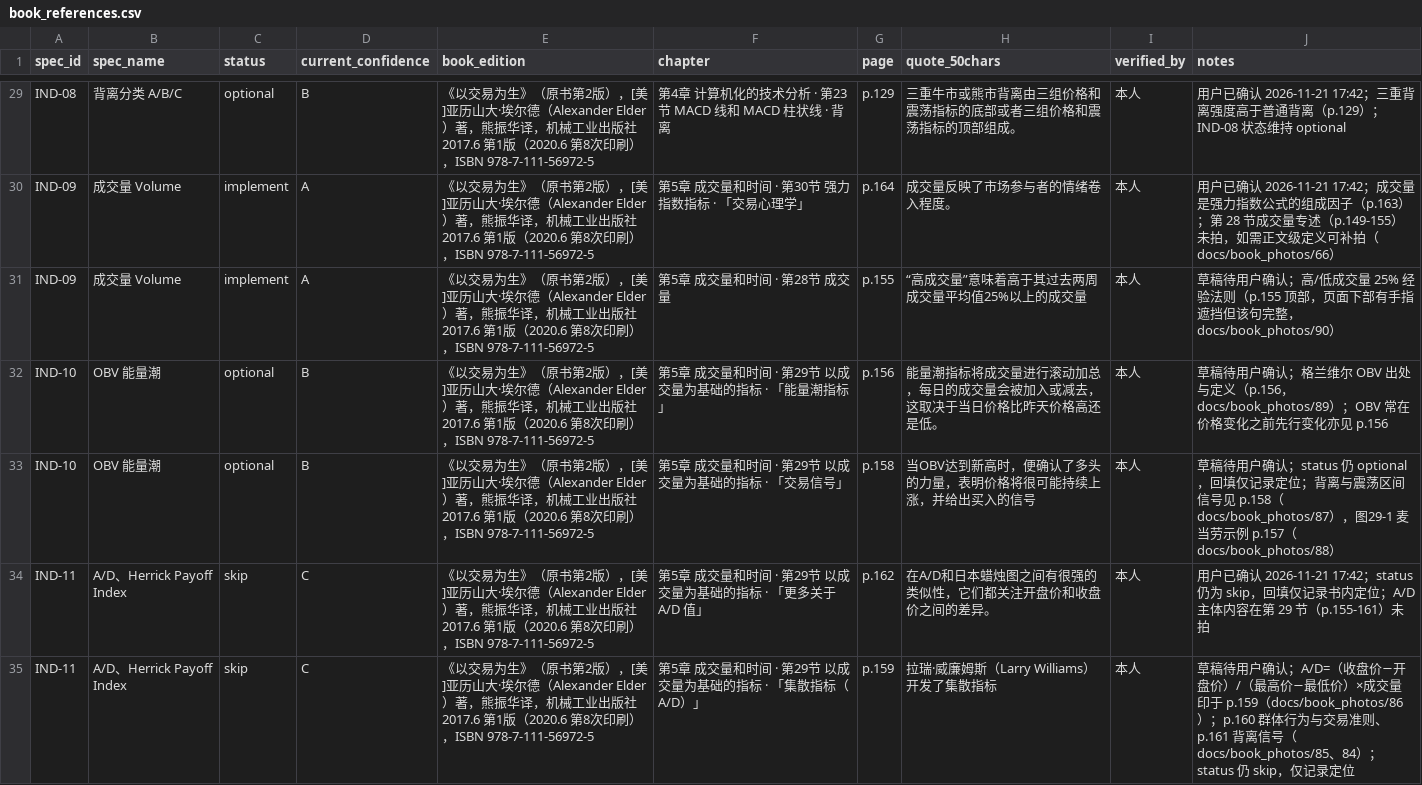
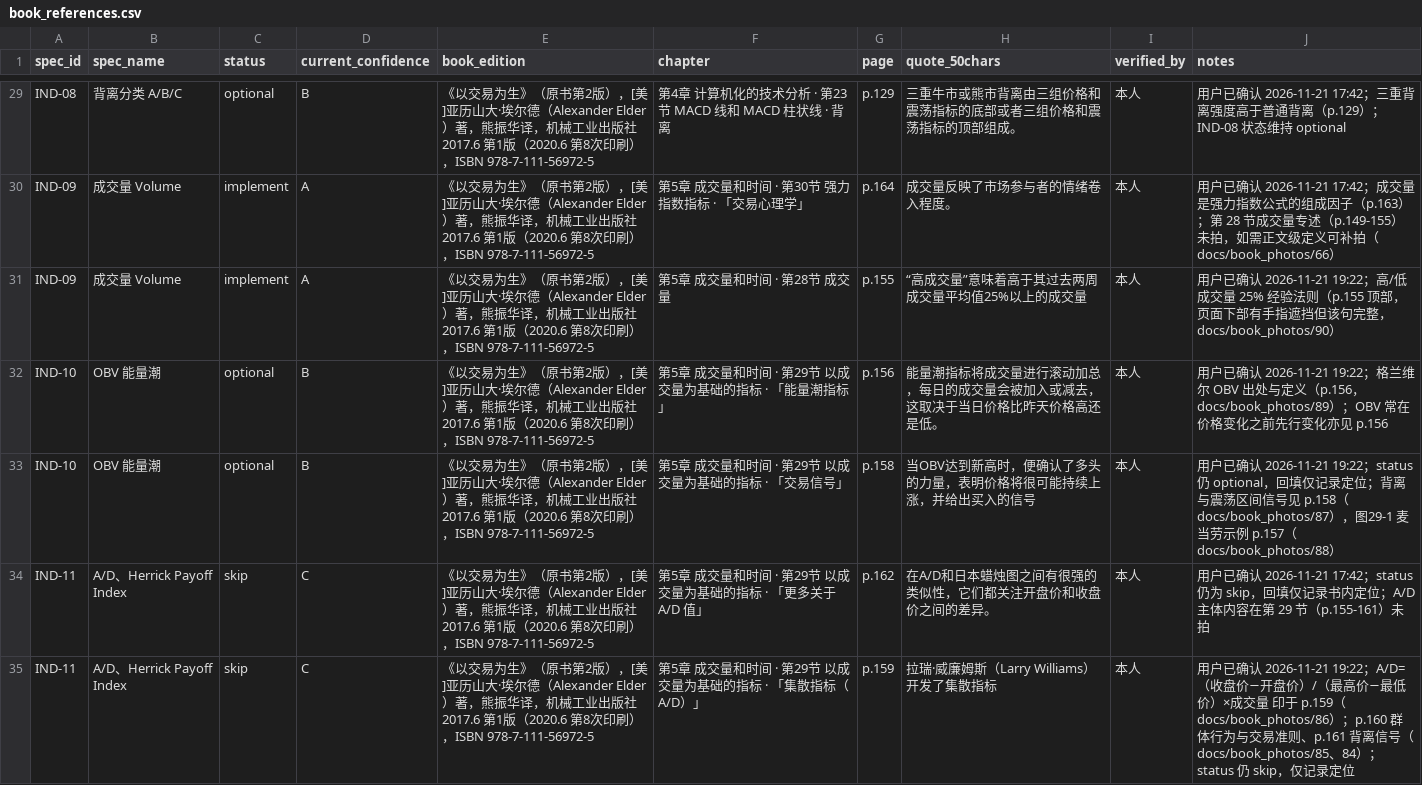
Before and after one commit to rejoice965-dotcom/elder-trading-decision-tool, a CSV file: docs/book_references.csv, drawn as a sheet; only a part is shown, gaps mark what is left out; the diff covers the shown part only.

Commit message:
docs: confirm round-2 drafts (41 quotes/18 specs), lock P0-R round-2 increment plan, sync status across docs; archive p144-148 rereads (no Elder-Ray/%R sections in 2nd ed)

```diff
--- a/docs/book_references.csv
+++ b/docs/book_references.csv
@@ -30,6 +30,6 @@ IND-08,背离分类 A/B/C,optional,B,《以交易为生》（原书第2版），
 IND-09,成交量 Volume,implement,A,《以交易为生》（原书第2版），[美]亚历山大·埃尔德（Alexander Elder）著，熊振华译，机械工业出版社 2017.6 第1版（2020.6 第8次印刷），ISBN 978-7-111-56972-5,第5章 成交量和时间 · 第30节 强力指数指标 · 「交易心理学」,p.164,成交量反映了市场参与者的情绪卷入程度。,本人,用户已确认 2026-11-21 17:42；成交量是强力指数公式的组成因子（p.163）；第 28 节成交量专述（p.149-155）未拍，如需正文级定义可补拍（docs/book_photos/66）
-IND-09,成交量 Volume,implement,A,《以交易为生》（原书第2版），[美]亚历山大·埃尔德（Alexander Elder）著，熊振华译，机械工业出版社 2017.6 第1版（2020.6 第8次印刷），ISBN 978-7-111-56972-5,第5章 成交量和时间 · 第28节 成交量,p.155,“高成交量”意味着高于其过去两周成交量平均值25%以上的成交量,本人,草稿待用户确认；高/低成交量 25% 经验法则（p.155 顶部，页面下部有手指遮挡但该句完整，docs/book_photos/90）
-IND-10,OBV 能量潮,optional,B,《以交易为生》（原书第2版），[美]亚历山大·埃尔德（Alexander Elder）著，熊振华译，机械工业出版社 2017.6 第1版（2020.6 第8次印刷），ISBN 978-7-111-56972-5,第5章 成交量和时间 · 第29节 以成交量为基础的指标 · 「能量潮指标」,p.156,能量潮指标将成交量进行滚动加总，每日的成交量会被加入或减去，这取决于当日价格比昨天价格高还是低。,本人,草稿待用户确认；格兰维尔 OBV 出处与定义（p.156，docs/book_photos/89）；OBV 常在价格变化之前先行变化亦见 p.156
-IND-10,OBV 能量潮,optional,B,《以交易为生》（原书第2版），[美]亚历山大·埃尔德（Alexander Elder）著，熊振华译，机械工业出版社 2017.6 第1版（2020.6 第8次印刷），ISBN 978-7-111-56972-5,第5章 成交量和时间 · 第29节 以成交量为基础的指标 · 「交易信号」,p.158,当OBV达到新高时，便确认了多头的力量，表明价格将很可能持续上涨，并给出买入的信号,本人,草稿待用户确认；status 仍 optional，回填仅记录定位；背离与震荡区间信号见 p.158（docs/book_photos/87），图29-1 麦当劳示例 p.157（docs/book_photos/88）
+IND-09,成交量 Volume,implement,A,《以交易为生》（原书第2版），[美]亚历山大·埃尔德（Alexander Elder）著，熊振华译，机械工业出版社 2017.6 第1版（2020.6 第8次印刷），ISBN 978-7-111-56972-5,第5章 成交量和时间 · 第28节 成交量,p.155,“高成交量”意味着高于其过去两周成交量平均值25%以上的成交量,本人,用户已确认 2026-11-21 19:22；高/低成交量 25% 经验法则（p.155 顶部，页面下部有手指遮挡但该句完整，docs/book_photos/90）
+IND-10,OBV 能量潮,optional,B,《以交易为生》（原书第2版），[美]亚历山大·埃尔德（Alexander Elder）著，熊振华译，机械工业出版社 2017.6 第1版（2020.6 第8次印刷），ISBN 978-7-111-56972-5,第5章 成交量和时间 · 第29节 以成交量为基础的指标 · 「能量潮指标」,p.156,能量潮指标将成交量进行滚动加总，每日的成交量会被加入或减去，这取决于当日价格比昨天价格高还是低。,本人,用户已确认 2026-11-21 19:22；格兰维尔 OBV 出处与定义（p.156，docs/book_photos/89）；OBV 常在价格变化之前先行变化亦见 p.156
+IND-10,OBV 能量潮,optional,B,《以交易为生》（原书第2版），[美]亚历山大·埃尔德（Alexander Elder）著，熊振华译，机械工业出版社 2017.6 第1版（2020.6 第8次印刷），ISBN 978-7-111-56972-5,第5章 成交量和时间 · 第29节 以成交量为基础的指标 · 「交易信号」,p.158,当OBV达到新高时，便确认了多头的力量，表明价格将很可能持续上涨，并给出买入的信号,本人,用户已确认 2026-11-21 19:22；status 仍 optional，回填仅记录定位；背离与震荡区间信号见 p.158（docs/book_photos/87），图29-1 麦当劳示例 p.157（docs/book_photos/88）
 IND-11,A/D、Herrick Payoff Index,skip,C,《以交易为生》（原书第2版），[美]亚历山大·埃尔德（Alexander Elder）著，熊振华译，机械工业出版社 2017.6 第1版（2020.6 第8次印刷），ISBN 978-7-111-56972-5,第5章 成交量和时间 · 第29节 以成交量为基础的指标 · 「更多关于 A/D 值」,p.162,在A/D和日本蜡烛图之间有很强的类似性，它们都关注开盘价和收盘价之间的差异。,本人,用户已确认 2026-11-21 17:42；status 仍为 skip，回填仅记录书内定位；A/D 主体内容在第 29 节（p.155-161）未拍
-IND-11,A/D、Herrick Payoff Index,skip,C,《以交易为生》（原书第2版），[美]亚历山大·埃尔德（Alexander Elder）著，熊振华译，机械工业出版社 2017.6 第1版（2020.6 第8次印刷），ISBN 978-7-111-56972-5,第5章 成交量和时间 · 第29节 以成交量为基础的指标 · 「集散指标（A/D）」,p.159,拉瑞·威廉姆斯（Larry Williams）开发了集散指标,本人,草稿待用户确认；A/D=（收盘价−开盘价）/（最高价−最低价）×成交量 印于 p.159（docs/book_photos/86）；p.160 群体行为与交易准则、p.161 背离信号（docs/book_photos/85、84）；status 仍 skip，仅记录定位
+IND-11,A/D、Herrick Payoff Index,skip,C,《以交易为生》（原书第2版），[美]亚历山大·埃尔德（Alexander Elder）著，熊振华译，机械工业出版社 2017.6 第1版（2020.6 第8次印刷），ISBN 978-7-111-56972-5,第5章 成交量和时间 · 第29节 以成交量为基础的指标 · 「集散指标（A/D）」,p.159,拉瑞·威廉姆斯（Larry Williams）开发了集散指标,本人,用户已确认 2026-11-21 19:22；A/D=（收盘价−开盘价）/（最高价−最低价）×成交量 印于 p.159（docs/book_photos/86）；p.160 群体行为与交易准则、p.161 背离信号（docs/book_photos/85、84）；status 仍 skip，仅记录定位
```
Also changed, not shown: 5 edited cells elsewhere in this file, 5 other files.
